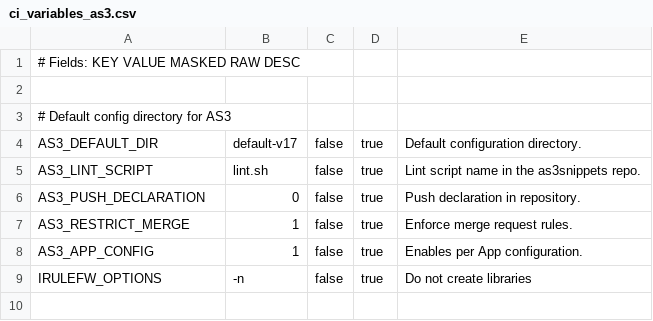
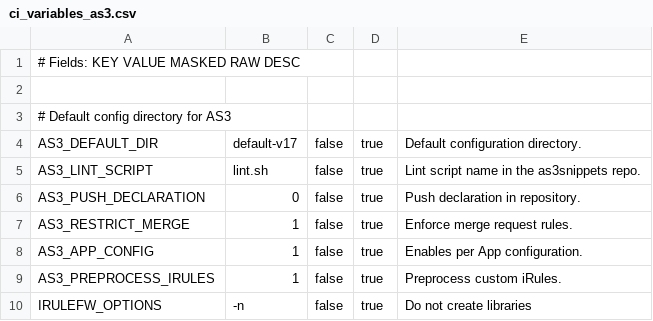
Before and after one commit to AxiansITSecurity/Restsh, a CSV file: restsh/modules/aafw/templates/ci_variables_as3.csv, drawn as a sheet.

Commit message:
feat(aafw): Add CI/CD variable AS3_PREPROCESS_IRULES"
dist#217

```diff
--- a/restsh/modules/aafw/templates/ci_variables_as3.csv
+++ b/restsh/modules/aafw/templates/ci_variables_as3.csv
@@ -8,2 +8,3 @@ AS3_RESTRICT_MERGE,1,false,true,Enforce merge request rules.
 AS3_APP_CONFIG,1,false,true,Enables per App configuration.
+AS3_PREPROCESS_IRULES,1,false,true,Preprocess custom iRules.
 IRULEFW_OPTIONS,-n,false,true,Do not create libraries
```
